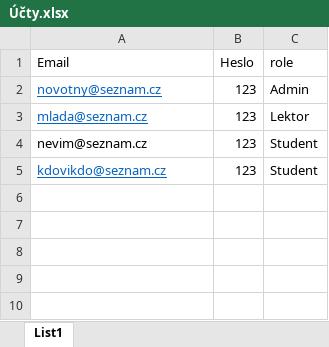
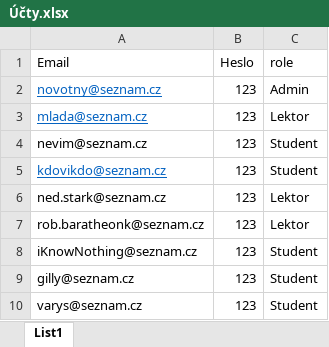
Before and after one commit to Smawlek/Unicorn_Projekt_Semestr_3, an Excel workbook: ostatní/Účty.xlsx, sheet List1, drawn as a sheet; values as stored, in another font and other column widths than the file's, no borders; the diff names each change by its address in the sheet, - before the commit and + after, or states it on an @@ line.

```diff
--- a/ostatní/Účty.xlsx (sheet List1)
+++ b/ostatní/Účty.xlsx (sheet List1)
+row 6: ned.stark@seznam.cz | 123 | Lektor
+row 7: rob.baratheonk@seznam.cz | 123 | Lektor
+row 8: iKnowNothing@seznam.cz | 123 | Student
+row 9: gilly@seznam.cz | 123 | Student
+row 10: varys@seznam.cz | 123 | Student
```
